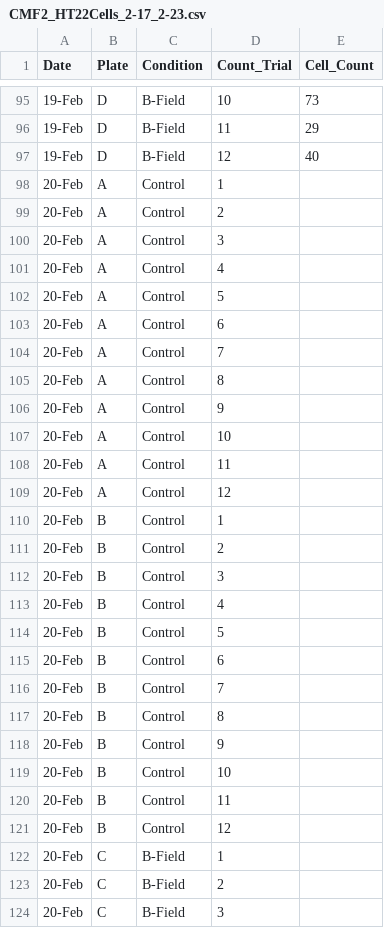
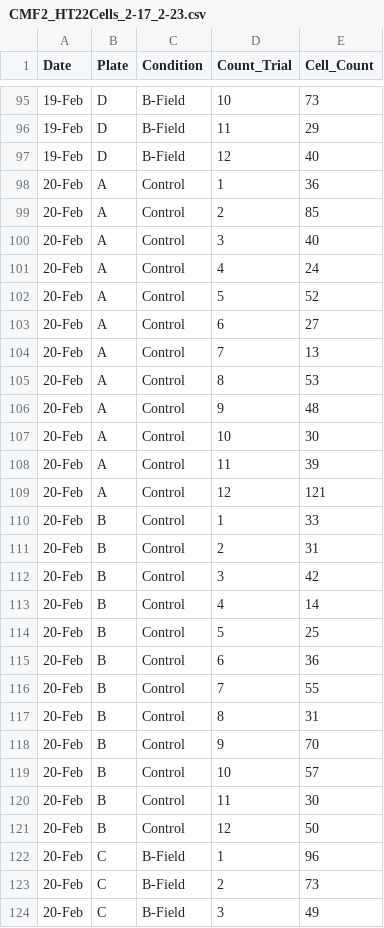
Before and after one commit to cmferg19/Biophysics-SYE, a CSV file: Data/CMF2_HT22Cells_2-17_2-23.csv, drawn as a sheet; only a part is shown, gaps mark what is left out; the diff covers the shown part only.

Commit message:
Add data from 2/21

```diff
--- a/Data/CMF2_HT22Cells_2-17_2-23.csv
+++ b/Data/CMF2_HT22Cells_2-17_2-23.csv
@@ -97,28 +97,28 @@
 19-Feb,D,B-Field,12,40
-20-Feb,A,Control,1,
-20-Feb,A,Control,2,
-20-Feb,A,Control,3,
-20-Feb,A,Control,4,
-20-Feb,A,Control,5,
-20-Feb,A,Control,6,
-20-Feb,A,Control,7,
-20-Feb,A,Control,8,
-20-Feb,A,Control,9,
-20-Feb,A,Control,10,
-20-Feb,A,Control,11,
-20-Feb,A,Control,12,
-20-Feb,B,Control,1,
-20-Feb,B,Control,2,
-20-Feb,B,Control,3,
-20-Feb,B,Control,4,
-20-Feb,B,Control,5,
-20-Feb,B,Control,6,
-20-Feb,B,Control,7,
-20-Feb,B,Control,8,
-20-Feb,B,Control,9,
-20-Feb,B,Control,10,
-20-Feb,B,Control,11,
-20-Feb,B,Control,12,
-20-Feb,C,B-Field,1,
-20-Feb,C,B-Field,2,
-20-Feb,C,B-Field,3,
+20-Feb,A,Control,1,36
+20-Feb,A,Control,2,85
+20-Feb,A,Control,3,40
+20-Feb,A,Control,4,24
+20-Feb,A,Control,5,52
+20-Feb,A,Control,6,27
+20-Feb,A,Control,7,13
+20-Feb,A,Control,8,53
+20-Feb,A,Control,9,48
+20-Feb,A,Control,10,30
+20-Feb,A,Control,11,39
+20-Feb,A,Control,12,121
+20-Feb,B,Control,1,33
+20-Feb,B,Control,2,31
+20-Feb,B,Control,3,42
+20-Feb,B,Control,4,14
+20-Feb,B,Control,5,25
+20-Feb,B,Control,6,36
+20-Feb,B,Control,7,55
+20-Feb,B,Control,8,31
+20-Feb,B,Control,9,70
+20-Feb,B,Control,10,57
+20-Feb,B,Control,11,30
+20-Feb,B,Control,12,50
+20-Feb,C,B-Field,1,96
+20-Feb,C,B-Field,2,73
+20-Feb,C,B-Field,3,49
```
Also changed, not shown: 117 edited cells elsewhere in this file.
